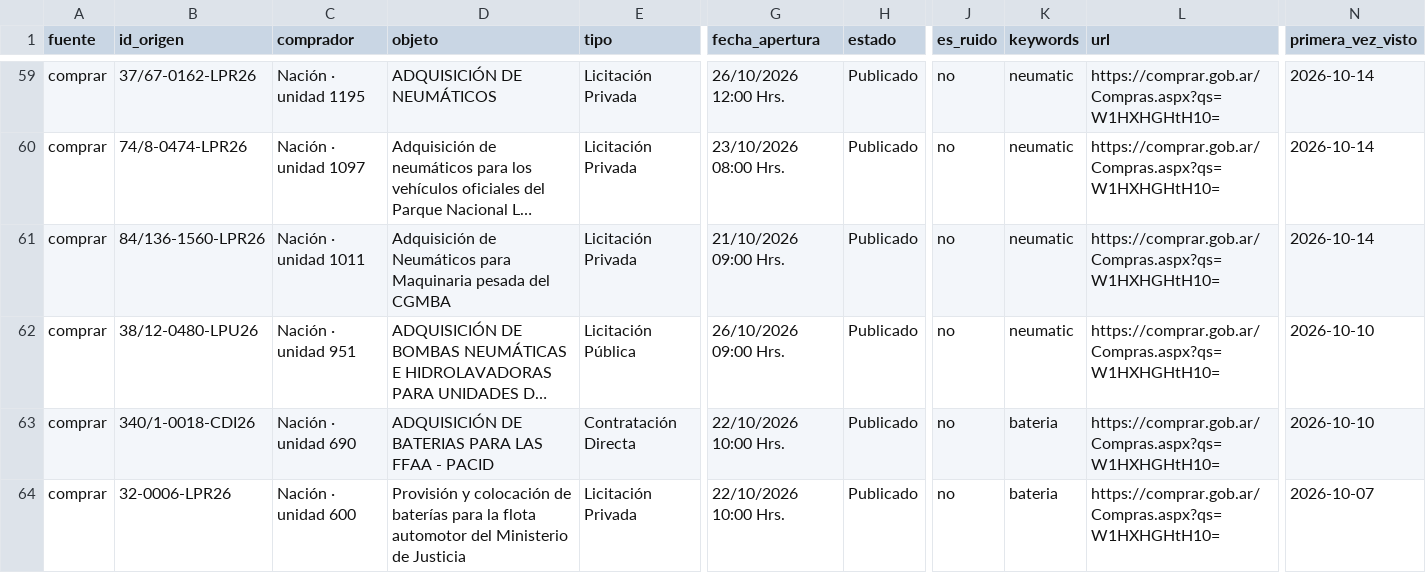
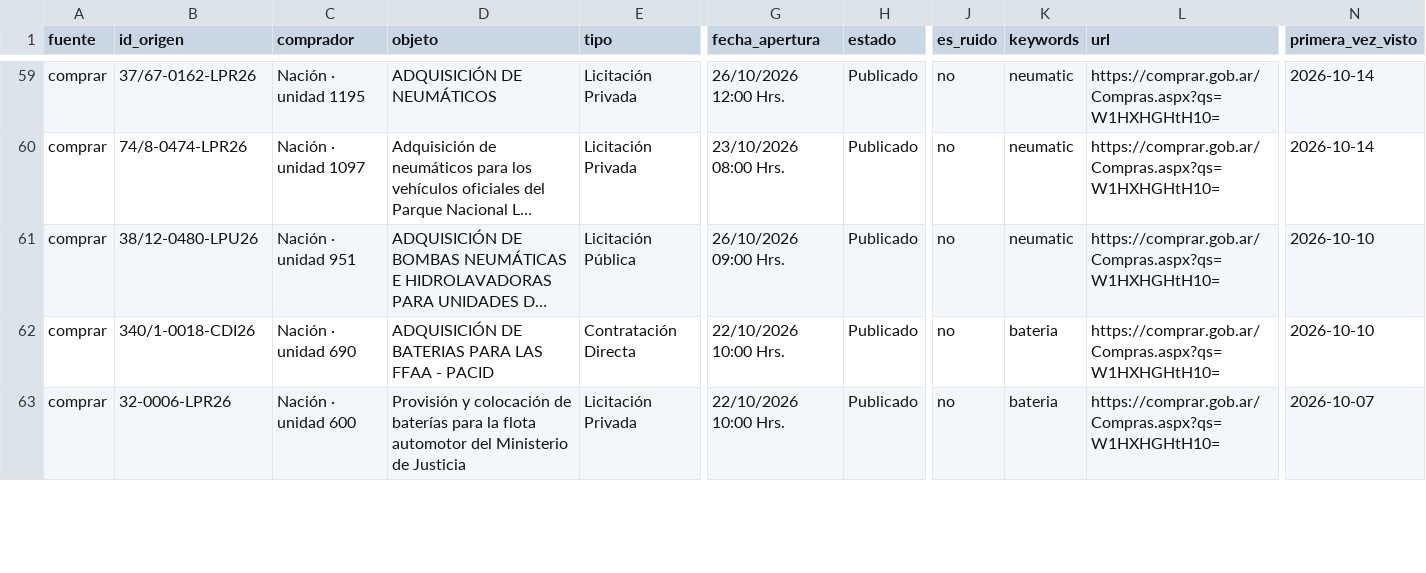
Before and after one commit to Santino530/radar-licitaciones, a CSV file: data/radar_sin_verificar.csv, drawn as a sheet; only a part is shown, gaps mark what is left out; long unchanged cells end in …; rows hold the shown columns only; the diff covers the shown part only; the diff names each change by its address in the sheet, - before the commit and + after, or states it on an @@ line.

Commit message:
Radar: corrida 2026-11-21 02:34 UTC

```diff
--- a/data/radar_sin_verificar.csv
+++ b/data/radar_sin_verificar.csv
-row 61: comprar | 84/136-1560-LPR26 | Nación · unidad 1011 | Adquisición de Neumáticos para Maquinaria pesada del CGMBA | Licitación Privada | 21/10/2026 09:00 Hrs. | Publicado | no | neumatic | https://comprar.gob.ar/Compras.aspx?qs=W1HXHGHtH10= | 2026-10-14
```
Also changed, not shown: 8 edited cells elsewhere in this file, data/historico.csv, 2 other files.
